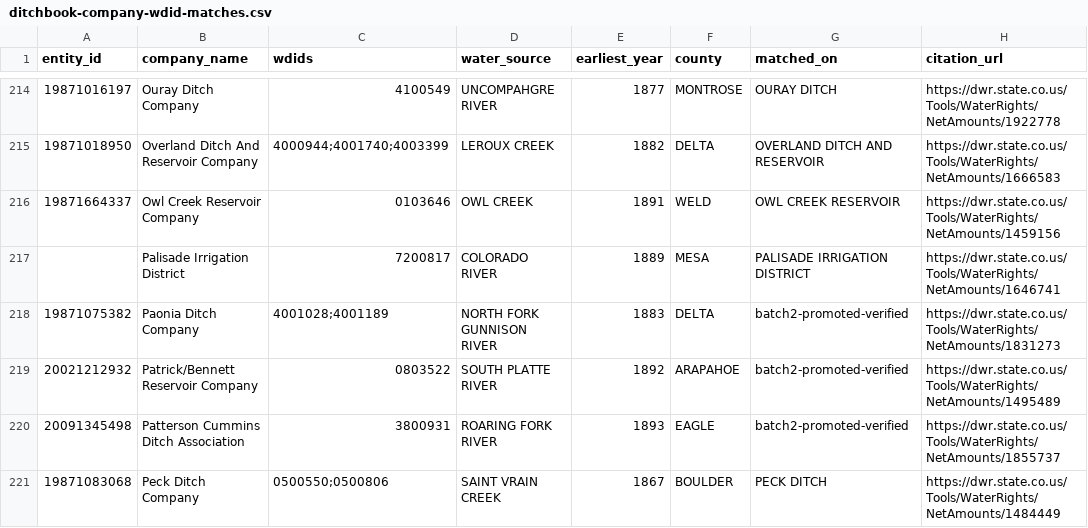
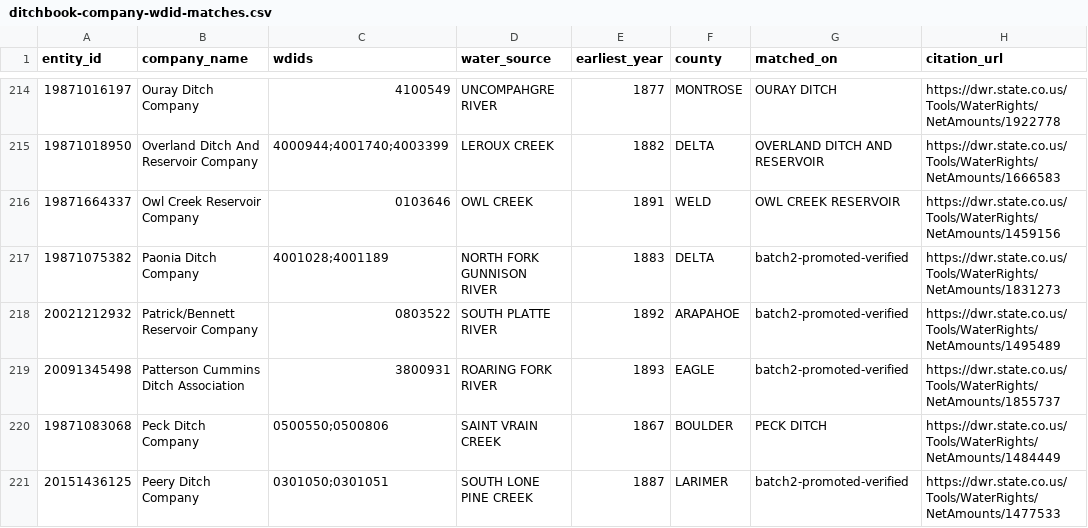
Before and after one commit to ndavipt/ditchbook-open-data, a CSV file: ditchbook-company-wdid-matches.csv, drawn as a sheet; only a part is shown, gaps mark what is left out; the shorter side is filled out with more unchanged rows.

```diff
--- a/ditchbook-company-wdid-matches.csv
+++ b/ditchbook-company-wdid-matches.csv
@@ -216,3 +216,2 @@ entity_id,company_name,wdids,water_source,earliest_year,county,matched_on,citati
 19871664337,Owl Creek Reservoir Company,0103646,OWL CREEK,1891,WELD,OWL CREEK RESERVOIR,https://dwr.state.co.us/Tools/WaterRights/NetAmounts/1459156
-,Palisade Irrigation District,7200817,COLORADO RIVER,1889,MESA,PALISADE IRRIGATION DISTRICT,https://dwr.state.co.us/Tools/WaterRights/NetAmounts/1646741
 19871075382,Paonia Ditch Company,4001028;4001189,NORTH FORK GUNNISON RIVER,1883,DELTA,batch2-promoted-verified,https://dwr.state.co.us/Tools/WaterRights/NetAmounts/1831273
```
Also changed, not shown: suppression-list.csv, 4 other files.
